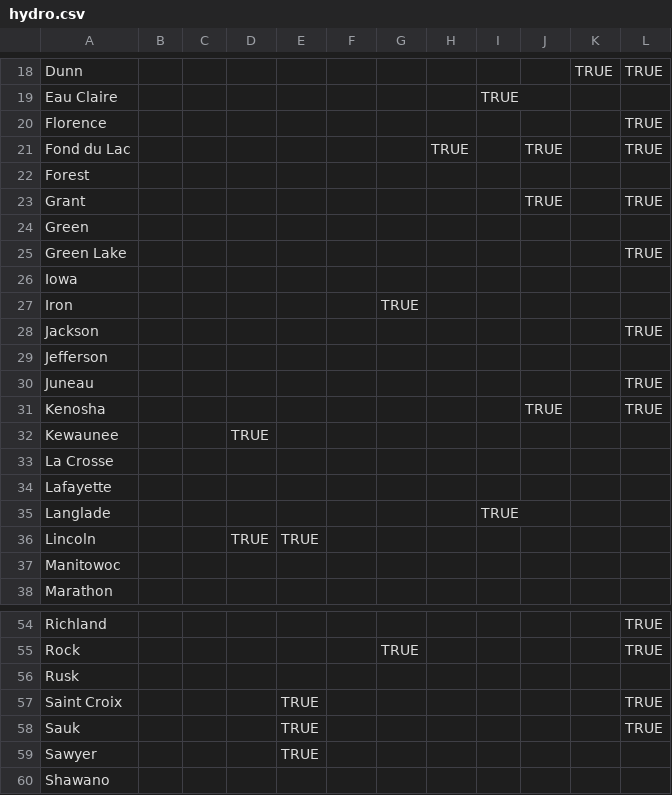
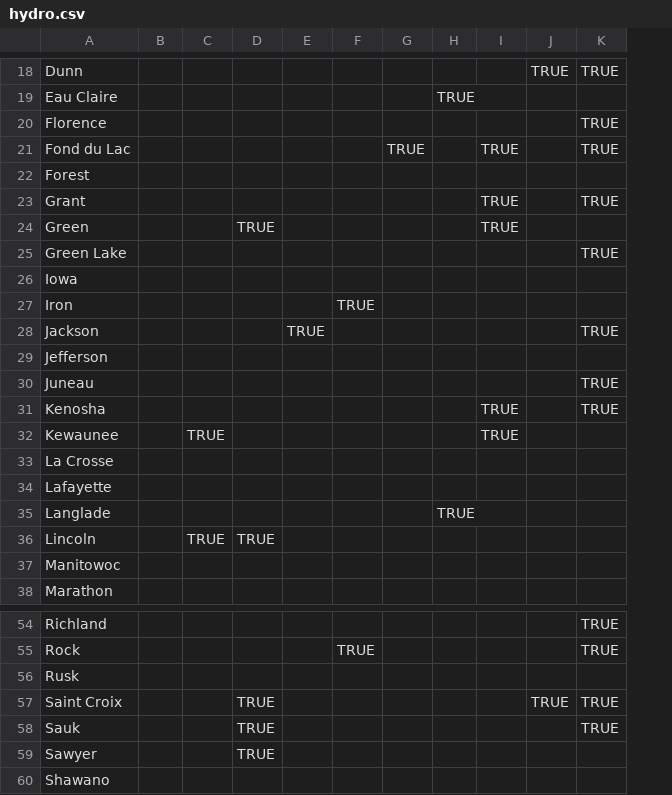
Before and after one commit to proeber/Final-Project, a CSV file: data/csv/hydro.csv, drawn as a sheet; only a part is shown, gaps mark what is left out; removed rows and columns are numbered as before the commit, all else as after; the diff covers the shown part only; the diff names each change by its address in the sheet, - before the commit and + after, or states it on an @@ line.

```diff
--- a/data/csv/hydro.csv
+++ b/data/csv/hydro.csv
-column B, empty
-D24: (empty)
+D24: TRUE
-I24: (empty)
+I24: TRUE
-E28: (empty)
+E28: TRUE
-I32: (empty)
+I32: TRUE
-J57: (empty)
+J57: TRUE
```
Also changed, not shown: 9 edited cells elsewhere in this file, 37 other files.
